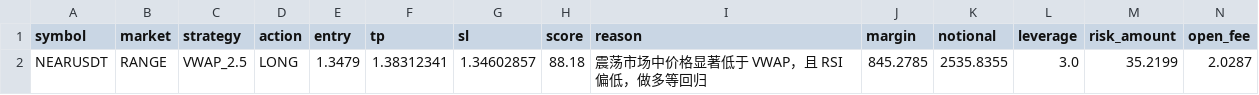
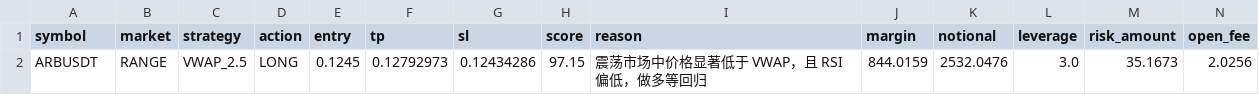
Before and after one commit to jihong0726/Back-Test, a CSV file: reports/signals.csv, drawn as a sheet; removed rows and columns are numbered as before the commit, all else as after; the diff names each change by its address in the sheet, - before the commit and + after, or states it on an @@ line.

```diff
--- a/reports/signals.csv
+++ b/reports/signals.csv
-row 2: NEARUSDT | RANGE | VWAP_2.5 | LONG | 1.3479 | 1.38312341 | 1.34602857 | 88.18 | 震荡市场中价格显著低于 VWAP，且 RSI 偏低，做多等回归 | 845.2785 | 2535.8355 | 3.0 | 35.2199 | 2.0287
+row 2: ARBUSDT | RANGE | VWAP_2.5 | LONG | 0.1245 | 0.12792973 | 0.12434286 | 97.15 | 震荡市场中价格显著低于 VWAP，且 RSI 偏低，做多等回归 | 844.0159 | 2532.0476 | 3.0 | 35.1673 | 2.0256
```
Also changed, not shown: reports/decision_log.csv, reports/market_scan.csv, 3 other files.
